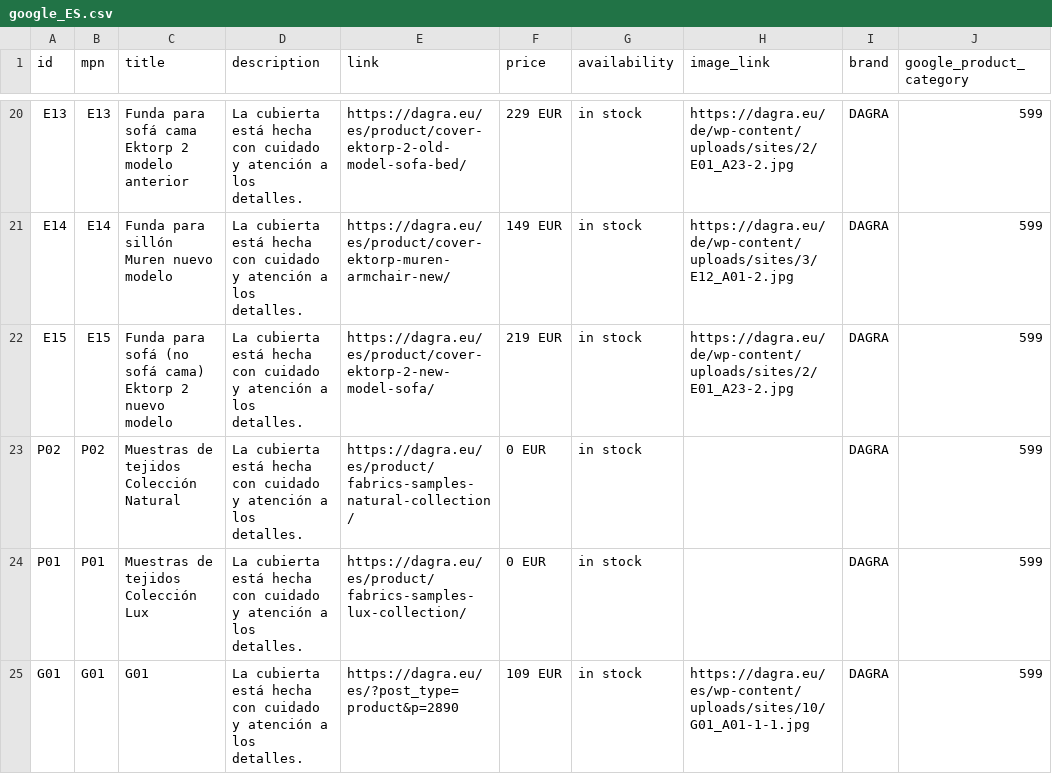
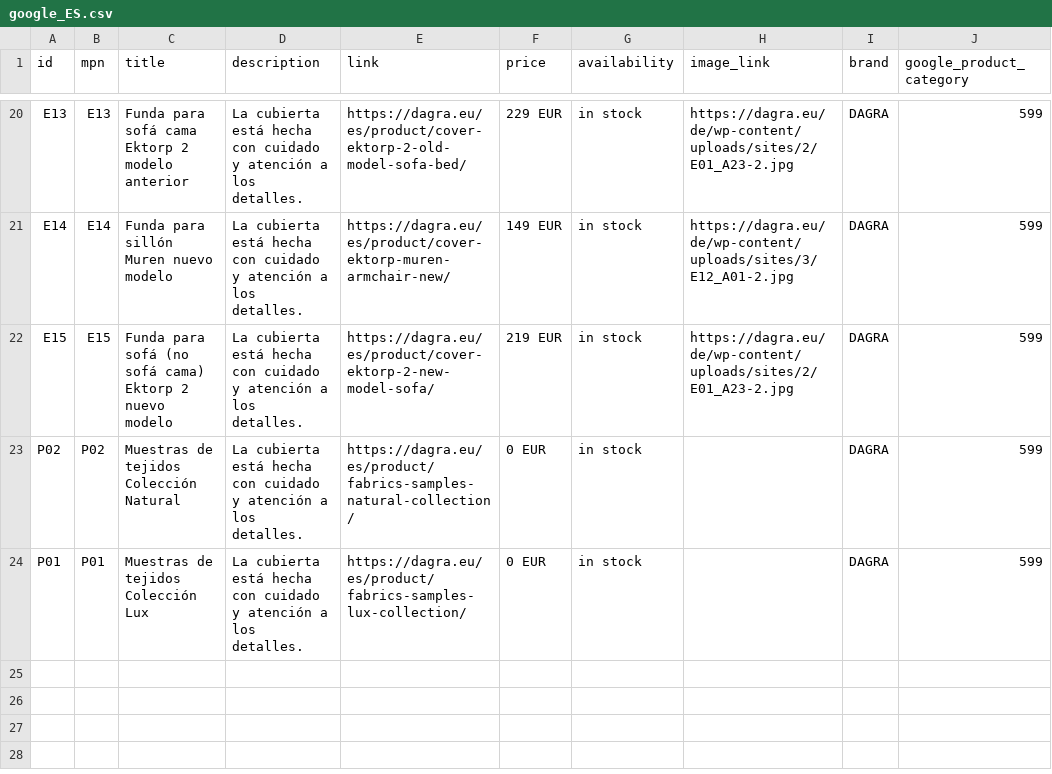
Before and after one commit to DAGRAEU/ProductFeed, a CSV file: google_ES.csv, drawn as a sheet; only a part is shown, gaps mark what is left out.

Commit message:
2024-01-22T13:55:02.498Z

```diff
--- a/google_ES.csv
+++ b/google_ES.csv
@@ -24,2 +24 @@ P02,P02,Muestras de tejidos Colección Natural,La cubierta está hecha con cuida
 P01,P01,Muestras de tejidos Colección Lux,La cubierta está hecha con cuidado y atención a los detalles.,https://dagra.eu/es/product/fabrics-samples-lux-collection/,0 EUR,in stock,,DAGRA,599
-G01,G01,G01,La cubierta está hecha con cuidado y atención a los detalles.,https://dagra.eu/es/?post_type=product&p=2890,109 EUR,in stock,https://dagra.eu/es/wp-content/uploads/sites/10/G01_A01-1-1.jpg,DAGRA,599
```
